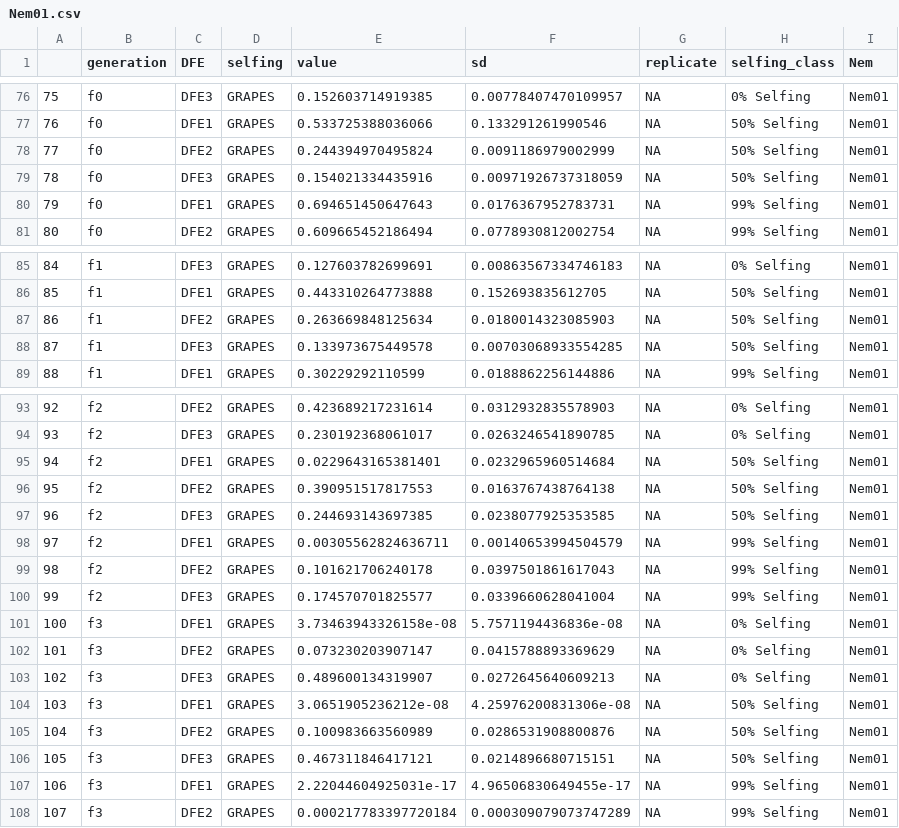
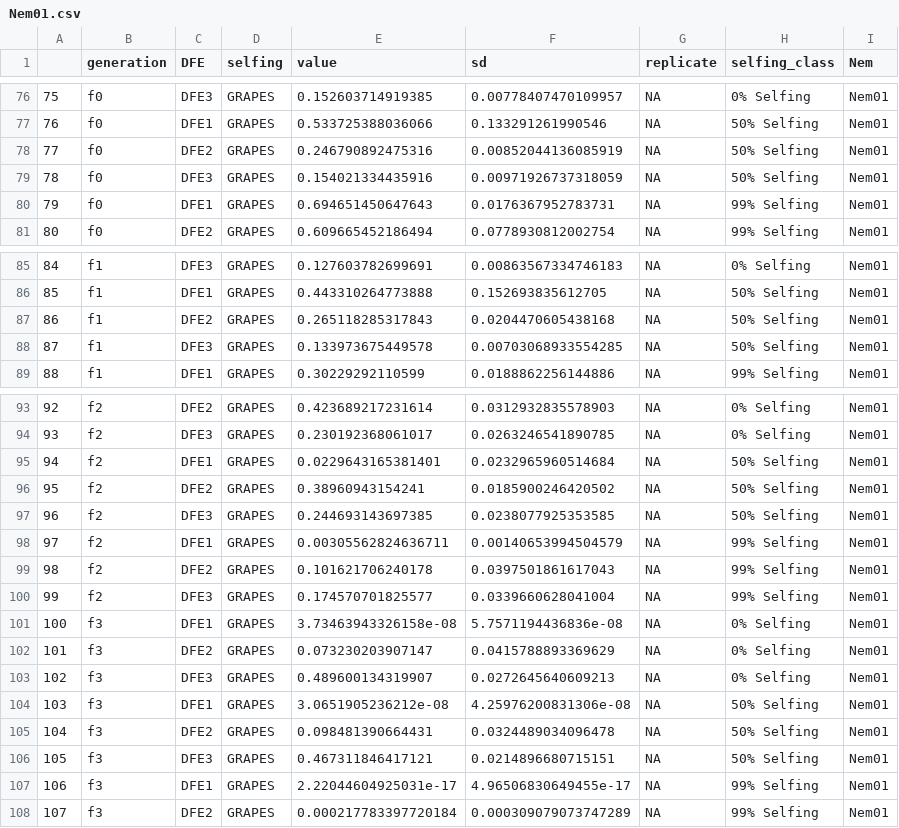
Before and after one commit to JohriLab/DFESelfing, a CSV file: scripts/popstructure_uneven_2_plot/Nem01.csv (was popstructure_uneven_2_plot/Nem01.csv), drawn as a sheet; only a part is shown, gaps mark what is left out.

```diff
--- a/popstructure_uneven_2_plot/Nem01.csv
+++ b/scripts/popstructure_uneven_2_plot/Nem01.csv
@@ -77,3 +77,3 @@
 "76","f0","DFE1","GRAPES",0.533725388036066,0.133291261990546,NA,"50% Selfing","Nem01"
-"77","f0","DFE2","GRAPES",0.244394970495824,0.0091186979002999,NA,"50% Selfing","Nem01"
+"77","f0","DFE2","GRAPES",0.246790892475316,0.00852044136085919,NA,"50% Selfing","Nem01"
 "78","f0","DFE3","GRAPES",0.154021334435916,0.00971926737318059,NA,"50% Selfing","Nem01"
@@ -86,3 +86,3 @@
 "85","f1","DFE1","GRAPES",0.443310264773888,0.152693835612705,NA,"50% Selfing","Nem01"
-"86","f1","DFE2","GRAPES",0.263669848125634,0.0180014323085903,NA,"50% Selfing","Nem01"
+"86","f1","DFE2","GRAPES",0.265118285317843,0.0204470605438168,NA,"50% Selfing","Nem01"
 "87","f1","DFE3","GRAPES",0.133973675449578,0.00703068933554285,NA,"50% Selfing","Nem01"
@@ -95,3 +95,3 @@
 "94","f2","DFE1","GRAPES",0.0229643165381401,0.0232965960514684,NA,"50% Selfing","Nem01"
-"95","f2","DFE2","GRAPES",0.390951517817553,0.0163767438764138,NA,"50% Selfing","Nem01"
+"95","f2","DFE2","GRAPES",0.38960943154241,0.0185900246420502,NA,"50% Selfing","Nem01"
 "96","f2","DFE3","GRAPES",0.244693143697385,0.0238077925353585,NA,"50% Selfing","Nem01"
@@ -104,3 +104,3 @@
 "103","f3","DFE1","GRAPES",3.0651905236212e-08,4.25976200831306e-08,NA,"50% Selfing","Nem01"
-"104","f3","DFE2","GRAPES",0.100983663560989,0.0286531908800876,NA,"50% Selfing","Nem01"
+"104","f3","DFE2","GRAPES",0.098481390664431,0.0324489034096478,NA,"50% Selfing","Nem01"
 "105","f3","DFE3","GRAPES",0.467311846417121,0.0214896680715151,NA,"50% Selfing","Nem01"
```
Also changed, not shown: scripts/popstructure_uneven_2_plot/Nem05.csv, scripts/popstructure_uneven_2_plot/Nem2.csv, 31 other files.
